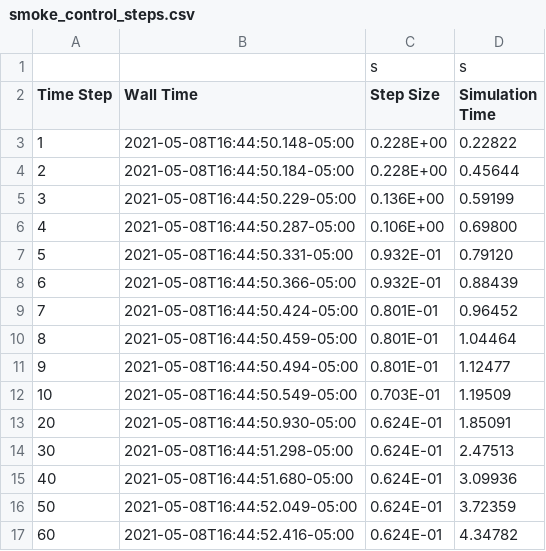
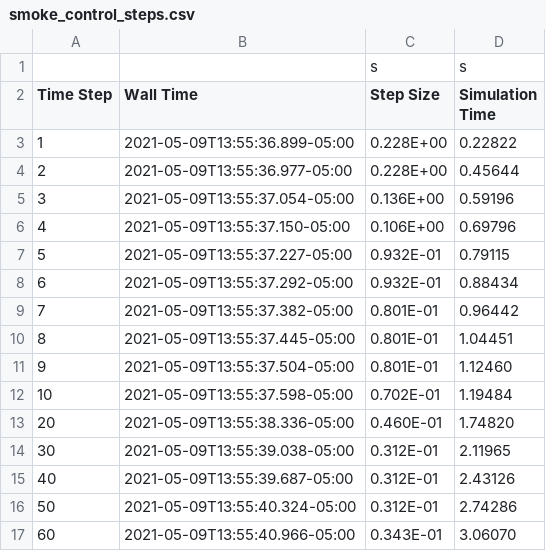
Before and after one commit to KarimHassanieh/Fire-Smoke-Control-Simulation, a CSV file: Smoke_Control/smoke_control_steps.csv, drawn as a sheet; only a part is shown; the diff covers the shown part only.

Commit message:
Added smoke to smoke control

```diff
--- a/Smoke_Control/smoke_control_steps.csv
+++ b/Smoke_Control/smoke_control_steps.csv
@@ -2,16 +2,16 @@
 Time Step,Wall Time,Step Size,Simulation Time
-      1,2021-05-08T16:44:50.148-05:00,   0.228E+00,   0.22822
-      2,2021-05-08T16:44:50.184-05:00,   0.228E+00,   0.45644
-      3,2021-05-08T16:44:50.229-05:00,   0.136E+00,   0.59199
-      4,2021-05-08T16:44:50.287-05:00,   0.106E+00,   0.69800
-      5,2021-05-08T16:44:50.331-05:00,   0.932E-01,   0.79120
-      6,2021-05-08T16:44:50.366-05:00,   0.932E-01,   0.88439
-      7,2021-05-08T16:44:50.424-05:00,   0.801E-01,   0.96452
-      8,2021-05-08T16:44:50.459-05:00,   0.801E-01,   1.04464
-      9,2021-05-08T16:44:50.494-05:00,   0.801E-01,   1.12477
-     10,2021-05-08T16:44:50.549-05:00,   0.703E-01,   1.19509
-     20,2021-05-08T16:44:50.930-05:00,   0.624E-01,   1.85091
-     30,2021-05-08T16:44:51.298-05:00,   0.624E-01,   2.47513
-     40,2021-05-08T16:44:51.680-05:00,   0.624E-01,   3.09936
-     50,2021-05-08T16:44:52.049-05:00,   0.624E-01,   3.72359
-     60,2021-05-08T16:44:52.416-05:00,   0.624E-01,   4.34782
+      1,2021-05-09T13:55:36.899-05:00,   0.228E+00,   0.22822
+      2,2021-05-09T13:55:36.977-05:00,   0.228E+00,   0.45644
+      3,2021-05-09T13:55:37.054-05:00,   0.136E+00,   0.59196
+      4,2021-05-09T13:55:37.150-05:00,   0.106E+00,   0.69796
+      5,2021-05-09T13:55:37.227-05:00,   0.932E-01,   0.79115
+      6,2021-05-09T13:55:37.292-05:00,   0.932E-01,   0.88434
+      7,2021-05-09T13:55:37.382-05:00,   0.801E-01,   0.96442
+      8,2021-05-09T13:55:37.445-05:00,   0.801E-01,   1.04451
+      9,2021-05-09T13:55:37.504-05:00,   0.801E-01,   1.12460
+     10,2021-05-09T13:55:37.598-05:00,   0.702E-01,   1.19484
+     20,2021-05-09T13:55:38.336-05:00,   0.460E-01,   1.74820
+     30,2021-05-09T13:55:39.038-05:00,   0.312E-01,   2.11965
+     40,2021-05-09T13:55:39.687-05:00,   0.312E-01,   2.43126
+     50,2021-05-09T13:55:40.324-05:00,   0.312E-01,   2.74286
+     60,2021-05-09T13:55:40.966-05:00,   0.343E-01,   3.06070
```
Also changed, not shown: 10 added rows, 1 removed row and 60 edited cells elsewhere in this file, Smoke_Control/smoke_control_cpu.csv, Smoke_Control/smoke_control_devc.csv, 56 other files.
